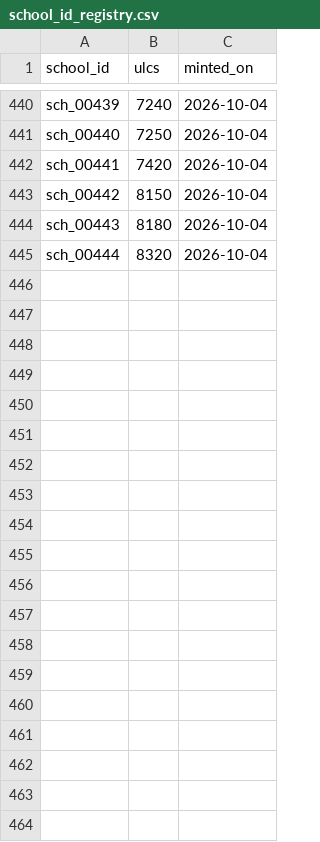
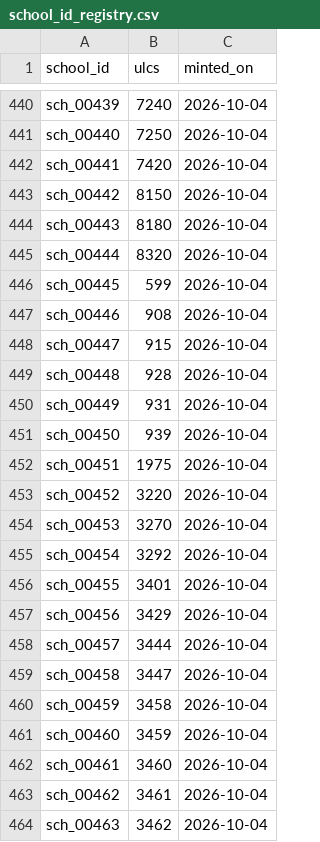
Before and after one commit to jongeeting/philly-school-data-explorer, a CSV file: registry/school_id_registry.csv, drawn as a sheet; only a part is shown, gaps mark what is left out; the diff covers the shown part only; the diff names each change by its address in the sheet, - before the commit and + after, or states it on an @@ line.

```diff
--- a/registry/school_id_registry.csv
+++ b/registry/school_id_registry.csv
+row 446: sch_00445 | 599 | 2026-10-04
+row 447: sch_00446 | 908 | 2026-10-04
+row 448: sch_00447 | 915 | 2026-10-04
+row 449: sch_00448 | 928 | 2026-10-04
+row 450: sch_00449 | 931 | 2026-10-04
+row 451: sch_00450 | 939 | 2026-10-04
+row 452: sch_00451 | 1975 | 2026-10-04
+row 453: sch_00452 | 3220 | 2026-10-04
+row 454: sch_00453 | 3270 | 2026-10-04
+row 455: sch_00454 | 3292 | 2026-10-04
+row 456: sch_00455 | 3401 | 2026-10-04
+row 457: sch_00456 | 3429 | 2026-10-04
+row 458: sch_00457 | 3444 | 2026-10-04
+row 459: sch_00458 | 3447 | 2026-10-04
+row 460: sch_00459 | 3458 | 2026-10-04
+row 461: sch_00460 | 3459 | 2026-10-04
+row 462: sch_00461 | 3460 | 2026-10-04
+row 463: sch_00462 | 3461 | 2026-10-04
+row 464: sch_00463 | 3462 | 2026-10-04
```
Also changed, not shown: 31 added rows elsewhere in this file, sources/gaps.csv, 9 other files.
